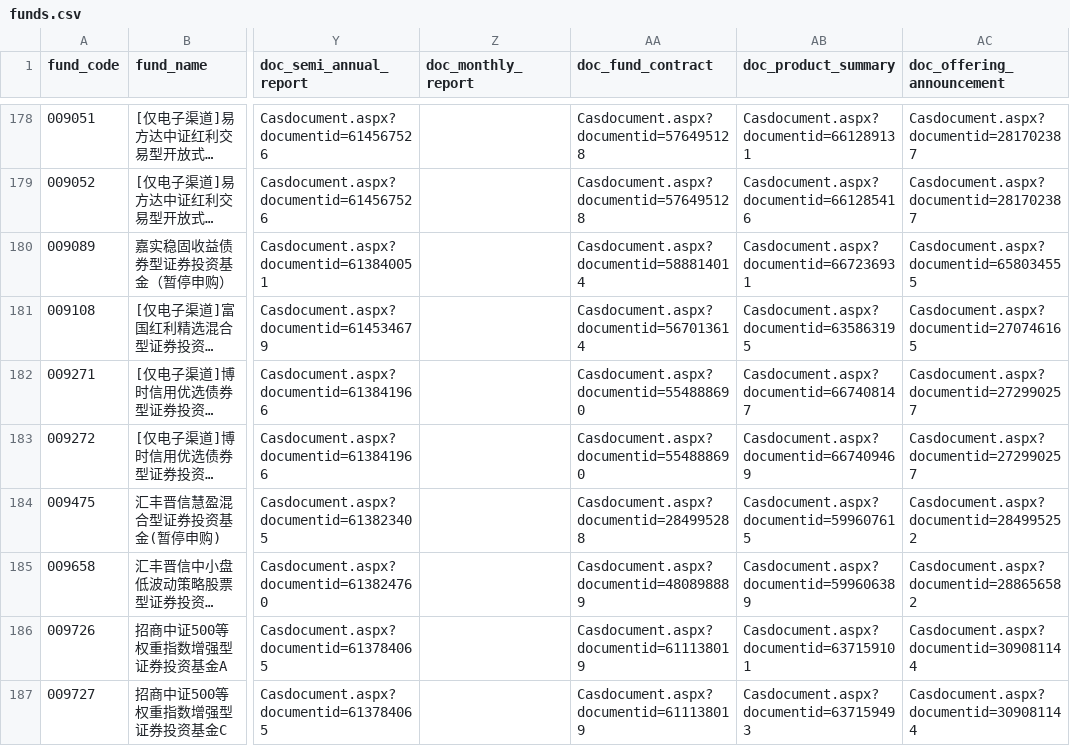
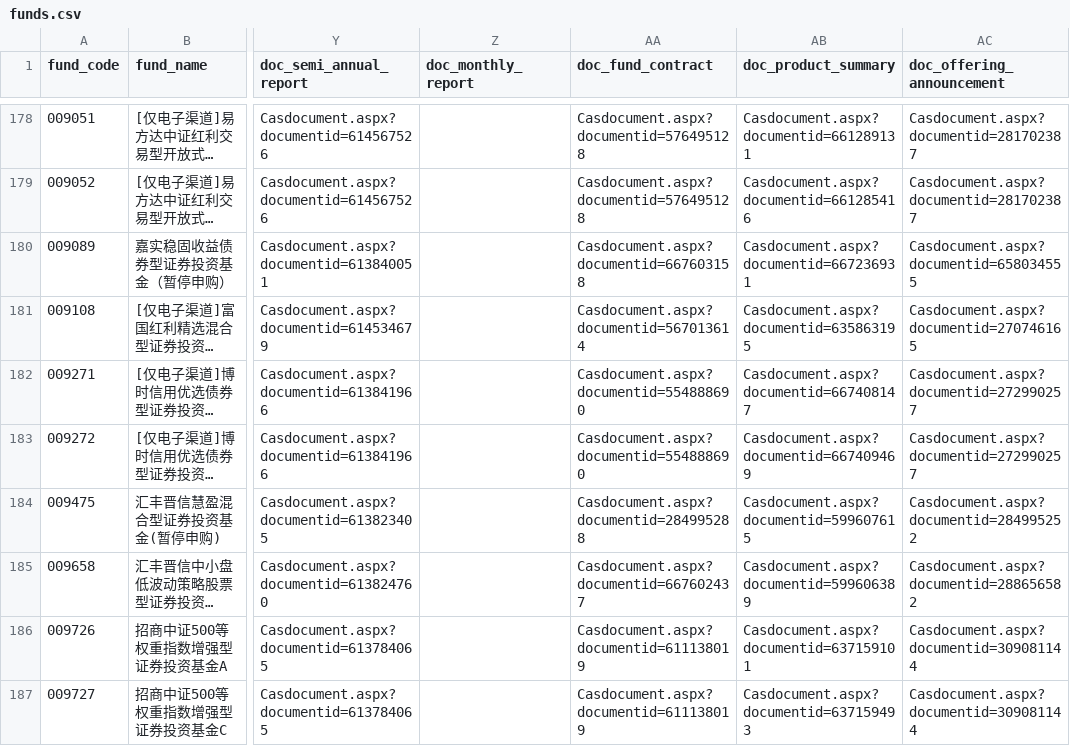
Before and after one commit to Gnomeek/hsbc_fund_analyzer, a CSV file: public/funds.csv, drawn as a sheet; only a part is shown, gaps mark what is left out; long unchanged cells end in …; the diff covers the shown part only; the diff names each change by its address in the sheet, - before the commit and + after, or states it on an @@ line.

```diff
--- a/public/funds.csv
+++ b/public/funds.csv
-AA180 (doc_fund_contract): Casdocument.aspx?documentid=588814014
+AA180 (doc_fund_contract): Casdocument.aspx?documentid=667603158
-AA185 (doc_fund_contract): Casdocument.aspx?documentid=480898889
+AA185 (doc_fund_contract): Casdocument.aspx?documentid=667602437
```
Also changed, not shown: 46 edited cells elsewhere in this file.
